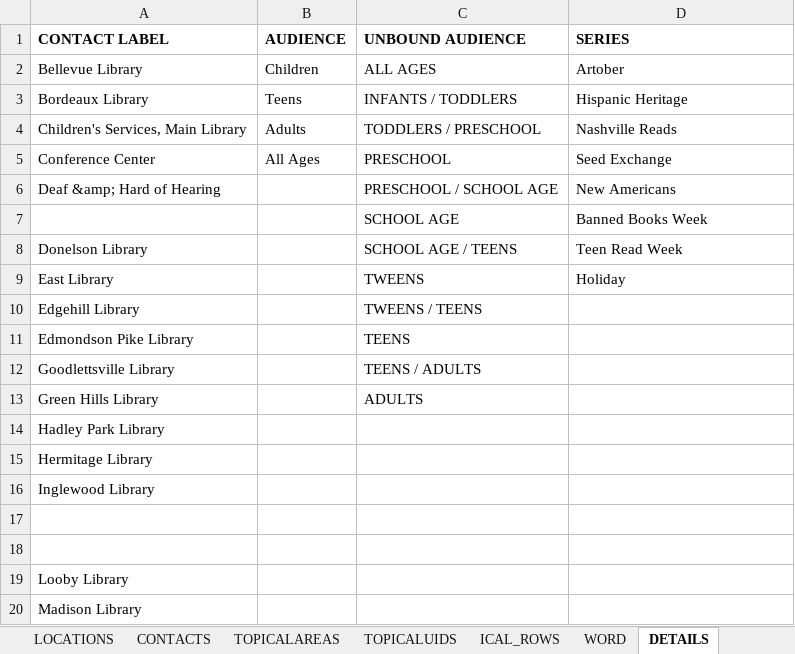
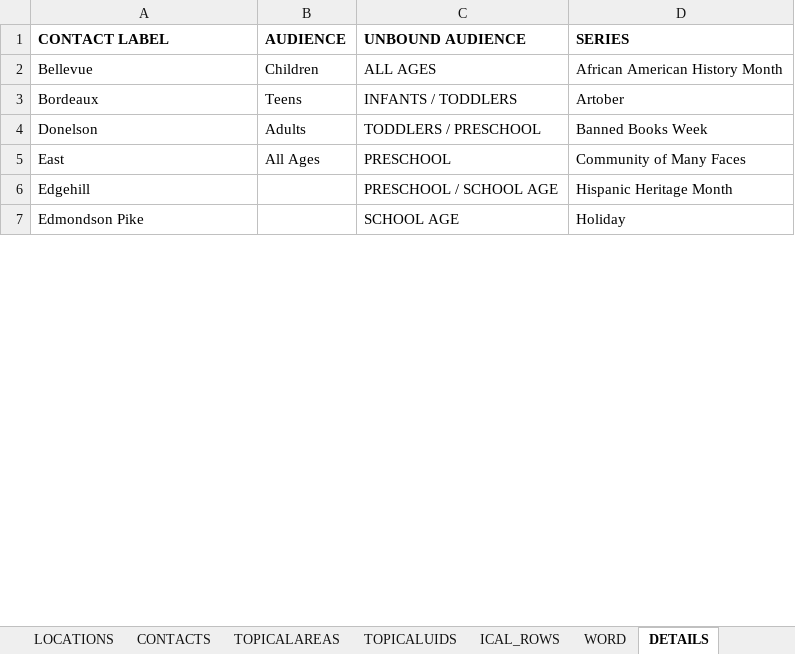
Before and after one commit to kyletcook/Concatenate-Quarterly_Programs, an Excel workbook: 201408_DECJANFEB_LOOBY.xlsx, sheet DETAILS, drawn as a sheet; only a part is shown; values as stored, in another font and other column widths than the file's, no borders; removed rows and columns are numbered as before the commit, all else as after; the diff covers the shown part only; the diff names each change by its address in the sheet, - before the commit and + after, or states it on an @@ line.

Commit message:
Updated Contacts and Locations
Updated Contacts, Locations, Series names to match the listings in the
Topical Areas, Categories in the new 3.10. Did not yet integrate changes
fully into the formula to include the series, this still has to be
updated manually in the topical area drop downs.

```diff
--- a/201408_DECJANFEB_LOOBY.xlsx (sheet DETAILS)
+++ b/201408_DECJANFEB_LOOBY.xlsx (sheet DETAILS)
-A2 (CONTACT LABEL): Bellevue Library
+A2 (CONTACT LABEL): Bellevue
-D2 (SERIES): Artober
+D2 (SERIES): African American History Month
-A3 (CONTACT LABEL): Bordeaux Library
+A3 (CONTACT LABEL): Bordeaux
-D3 (SERIES): Hispanic Heritage
+D3 (SERIES): Artober
-A4 (CONTACT LABEL): Children's Services, Main Library
+A4 (CONTACT LABEL): Donelson
-D4 (SERIES): Nashville Reads
+D4 (SERIES): Banned Books Week
-A5 (CONTACT LABEL): Conference Center
+A5 (CONTACT LABEL): East
-D5 (SERIES): Seed Exchange
+D5 (SERIES): Community of Many Faces
-row 6: Deaf &amp; Hard of Hearing |  | PRESCHOOL / SCHOOL AGE | New Americans
-row 7:  |  | SCHOOL AGE | Banned Books Week
-row 8: Donelson Library |  | SCHOOL AGE / TEENS | Teen Read Week
-row 9: East Library |  | TWEENS | Holiday
-row 10: Edgehill Library |  | TWEENS / TEENS
-row 11: Edmondson Pike Library |  | TEENS
-row 12: Goodlettsville Library |  | TEENS / ADULTS
-row 13: Green Hills Library |  | ADULTS
-row 14: Hadley Park Library
-row 15: Hermitage Library
-row 16: Inglewood Library
-row 6: (empty)
+row 6: Edgehill |  | PRESCHOOL / SCHOOL AGE | Hispanic Heritage Month
-row 7: (empty)
+row 7: Edmondson Pike |  | SCHOOL AGE | Holiday
-row 19: Looby Library
-row 20: Madison Library
```
Also changed, not shown: 9 added rows, 11 removed rows and 10 edited cells elsewhere in this sheet, sheet DATA, sheet TOPICALAREAS, sheet LOCATIONS, sheet CONTACTS, formulas that keep their value, hidden cells, 201408_DECJANFEB_SUBMISSION_FORM.xlsx.
